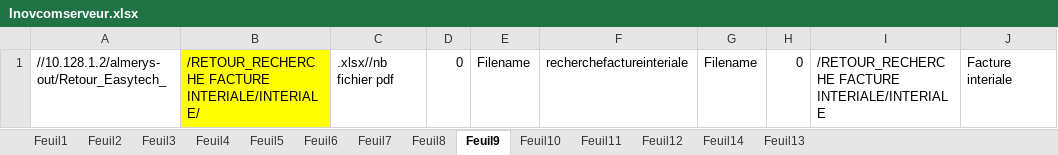
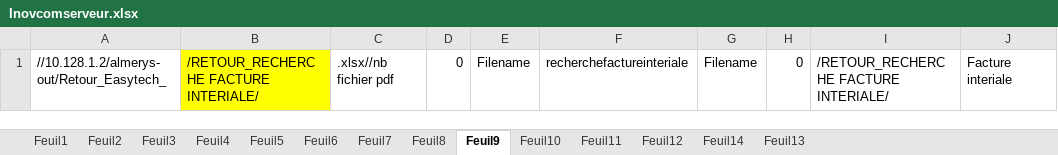
Before and after one commit to FelanaRakotoarijaona/Automatisation-reporting, an Excel workbook: Inovcomserveur.xlsx, sheet Feuil9, drawn as a sheet; values as stored, in another font and other column widths than the file's, no borders; the diff names each change by its address in the sheet, - before the commit and + after, or states it on an @@ line.

```diff
--- a/Inovcomserveur.xlsx (sheet Feuil9)
+++ b/Inovcomserveur.xlsx (sheet Feuil9)
-B1: /RETOUR_RECHERCHE FACTURE INTERIALE/INTERIALE/
+B1: /RETOUR_RECHERCHE FACTURE INTERIALE/
-I1: /RETOUR_RECHERCHE FACTURE INTERIALE/INTERIALE
+I1: /RETOUR_RECHERCHE FACTURE INTERIALE/
```
Also changed, not shown: 1 other file.
